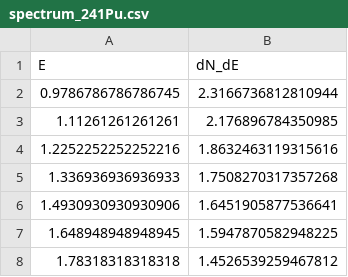
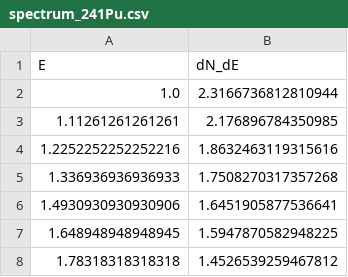
Before and after one commit to alisanozdrina/coherent_neutrino_scattering, a CSV file: data/spectrum_241Pu.csv, drawn as a sheet; only a part is shown.

```diff
--- a/data/spectrum_241Pu.csv
+++ b/data/spectrum_241Pu.csv
@@ -1,3 +1,3 @@
 E;dN_dE
-0.9786786786786745;2.3166736812810944
+1.0;2.3166736812810944
 1.11261261261261;2.176896784350985
```
Also changed, not shown: data/spectrum_235U.csv, data/spectrum_238U.csv, 1 other file.
